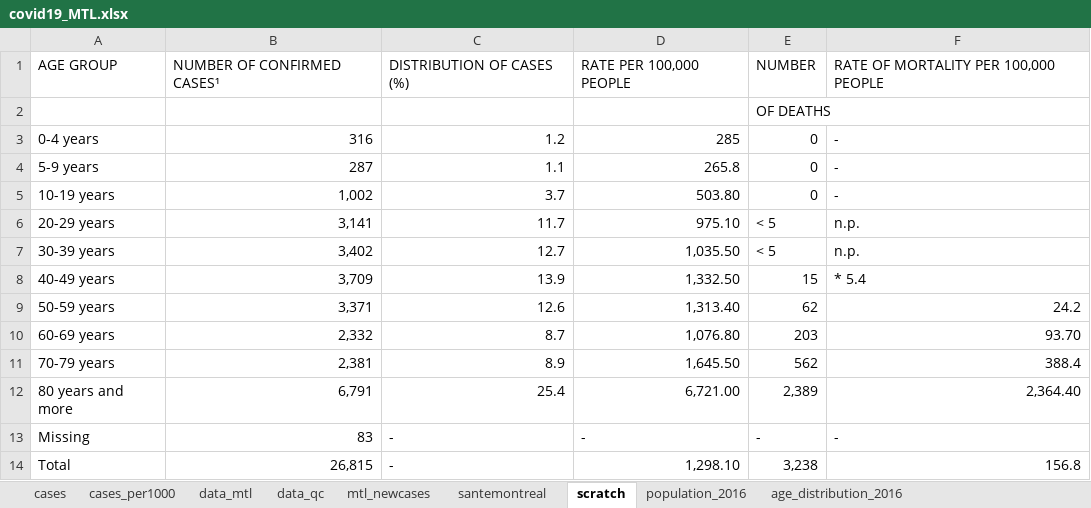
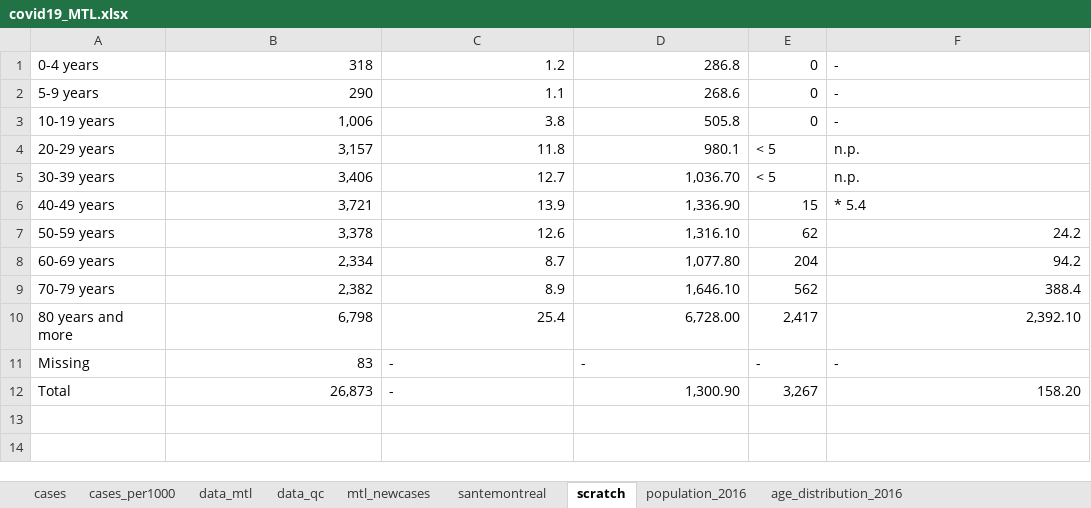
Before and after one commit to jeremymoreau/covid19mtl, an Excel workbook: app/data/covid19_MTL.xlsx, sheet scratch, drawn as a sheet; values as stored, in another font and other column widths than the file's, no borders; removed rows and columns are numbered as before the commit, all else as after; the diff names each change by its address in the sheet, - before the commit and + after, or states it on an @@ line.

```diff
--- a/app/data/covid19_MTL.xlsx (sheet scratch)
+++ b/app/data/covid19_MTL.xlsx (sheet scratch)
-row 1: AGE GROUP | NUMBER OF CONFIRMED CASES¹ | DISTRIBUTION OF CASES (%) | RATE PER 100,000 PEOPLE | NUMBER | RATE OF MORTALITY PER 100,000 PEOPLE
-row 2:  |  |  |  | OF DEATHS
-B1: 316
+B1: 318
-D1: 285
+D1: 286.8
-B2: 287
+B2: 290
-D2: 265.8
+D2: 268.6
-B3: 1,002
+B3: 1,006
-C3: 3.7
+C3: 3.8
-D3: 503.80
+D3: 505.8
-B4: 3,141
+B4: 3,157
-C4: 11.7
+C4: 11.8
-D4: 975.10
+D4: 980.1
-B5: 3,402
+B5: 3,406
-D5: 1,035.50
+D5: 1,036.70
-B6: 3,709
+B6: 3,721
-D6: 1,332.50
+D6: 1,336.90
-B7: 3,371
+B7: 3,378
-D7: 1,313.40
+D7: 1,316.10
-B8: 2,332
+B8: 2,334
-D8: 1,076.80
+D8: 1,077.80
-E8: 203
+E8: 204
-F8: 93.70
+F8: 94.2
-B9: 2,381
+B9: 2,382
-D9: 1,645.50
+D9: 1,646.10
-B10: 6,791
+B10: 6,798
-D10: 6,721.00
+D10: 6,728.00
-E10: 2,389
+E10: 2,417
-F10: 2,364.40
+F10: 2,392.10
-B12: 26,815
+B12: 26,873
-D12: 1,298.10
+D12: 1,300.90
-E12: 3,238
+E12: 3,267
-F12: 156.8
+F12: 158.20
```
Also changed, not shown: sheet santemontreal, sheet data_mtl, sheet mtl_newcases, 2 other files.
